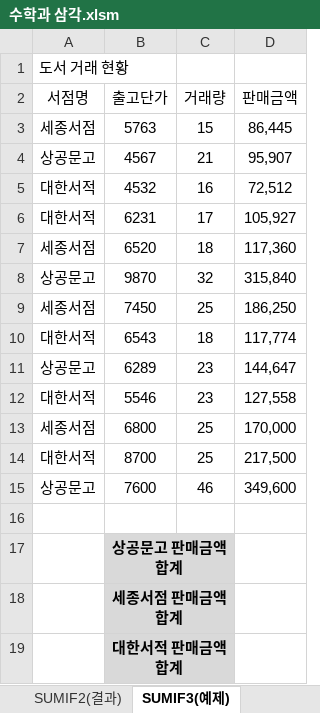
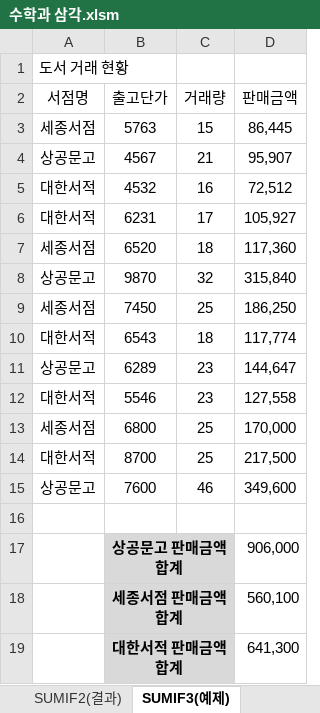
Before and after one commit to jx007s/AGI_EXCEL_2026_10, an Excel workbook: 자주출제되는_함수사전/수학과 삼각.xlsm, sheet SUMIF3(예제), drawn as a sheet; values as stored, in another font and other column widths than the file's, no borders; the diff names each change by its address in the sheet, - before the commit and + after, or states it on an @@ line.

```diff
--- a/자주출제되는_함수사전/수학과 삼각.xlsm (sheet SUMIF3(예제))
+++ b/자주출제되는_함수사전/수학과 삼각.xlsm (sheet SUMIF3(예제))
-D17 (판매금액): (empty)
+D17 (판매금액): 906,000
-D18 (판매금액): (empty)
+D18 (판매금액): 560,100
-D19 (판매금액): (empty)
+D19 (판매금액): 641,300
```
Also changed, not shown: sheet MOD3(예제), sheet INT2(예제), sheet SUM2(예제), sheet SUMIF1(예제), sheet ABS1(예제), formulas that keep their value, 자주출제되는_함수사전/통계.xlsm, 1 other file.
